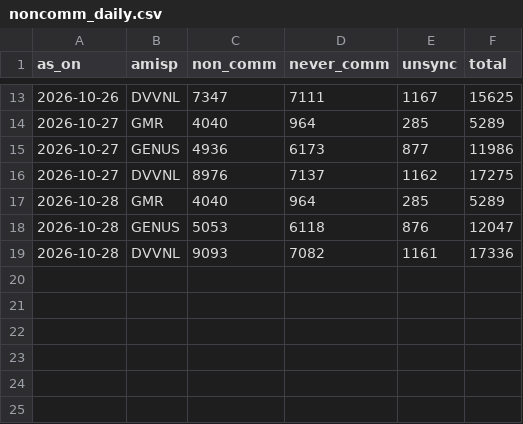
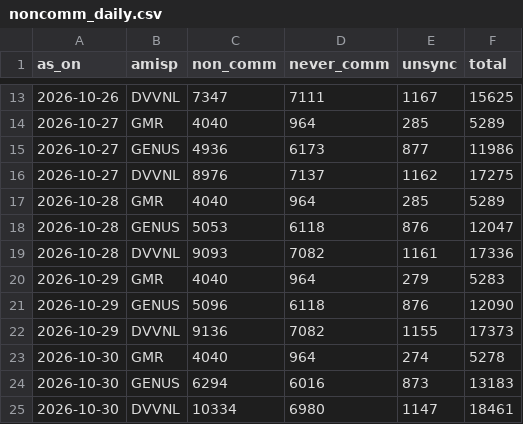
Before and after one commit to dvvnl-smart-meter-review/dvvnl-smart-meter-review.github.io, a CSV file: data/noncomm_daily.csv, drawn as a sheet; only a part is shown, gaps mark what is left out; the diff names each change by its address in the sheet, - before the commit and + after, or states it on an @@ line.

```diff
--- a/data/noncomm_daily.csv
+++ b/data/noncomm_daily.csv
+row 20: 2026-10-29 | GMR | 4040 | 964 | 279 | 5283
+row 21: 2026-10-29 | GENUS | 5096 | 6118 | 876 | 12090
+row 22: 2026-10-29 | DVVNL | 9136 | 7082 | 1155 | 17373
+row 23: 2026-10-30 | GMR | 4040 | 964 | 274 | 5278
+row 24: 2026-10-30 | GENUS | 6294 | 6016 | 873 | 13183
+row 25: 2026-10-30 | DVVNL | 10334 | 6980 | 1147 | 18461
```
Also changed, not shown: data/comm_latest.csv, data/comm_trend.csv, 5 other files.
